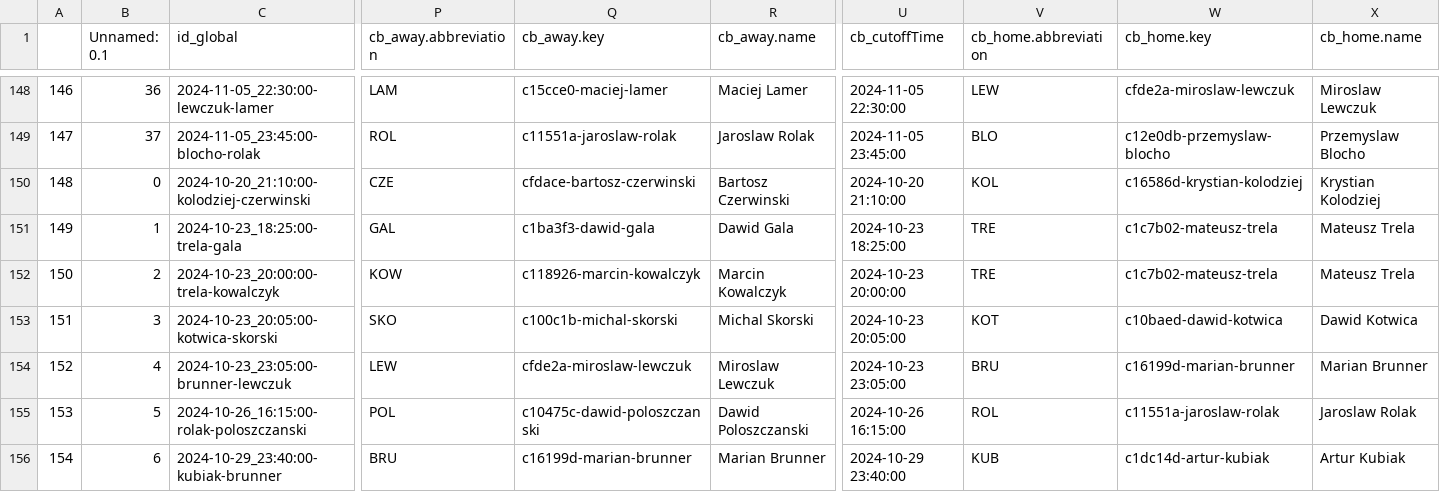
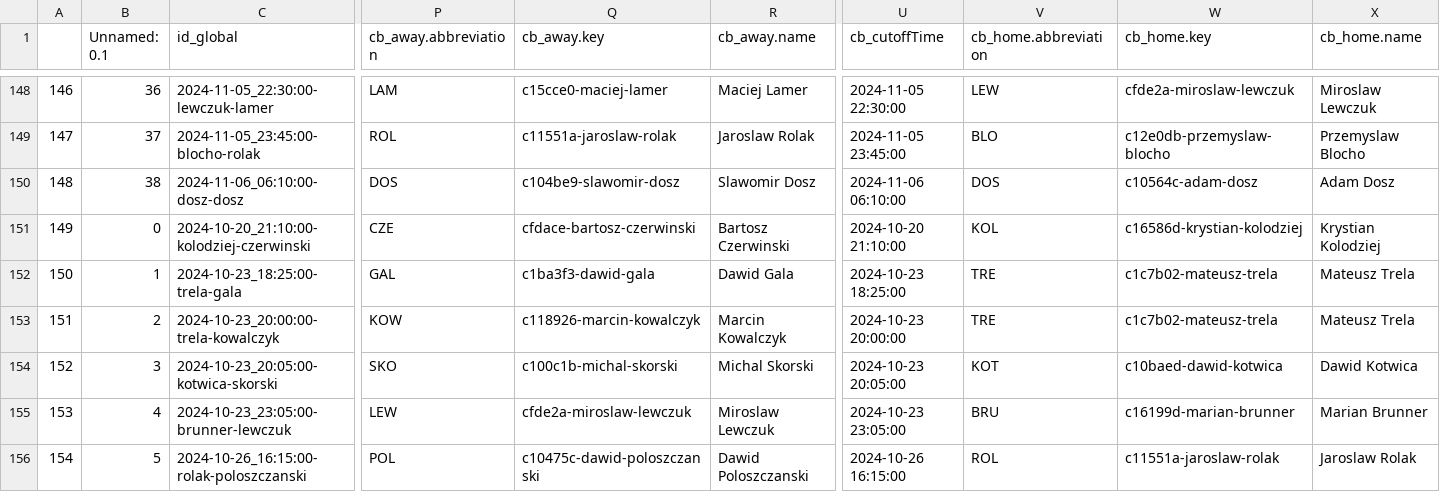
Before and after one commit to abelarregui/faustostats, a CSV file: faustostats/data/db/table_tennis_stats.csv, drawn as a sheet; only a part is shown, gaps mark what is left out; the shorter side is filled out with more unchanged rows; addresses are those after the commit; rows hold the shown columns only; the diff names each change by its address in the sheet, - before the commit and + after, or states it on an @@ line.

Commit message:
Add new stats

```diff
--- a/faustostats/data/db/table_tennis_stats.csv
+++ b/faustostats/data/db/table_tennis_stats.csv
+row 150: 148 | 38 | 2024-11-06_06:10:00-dosz-dosz | DOS | c104be9-slawomir-dosz | Slawomir Dosz | 2024-11-06 06:10:00 | DOS | c10564c-adam-dosz | Adam Dosz
@@ column A renumbered from row 151 down @@
```
